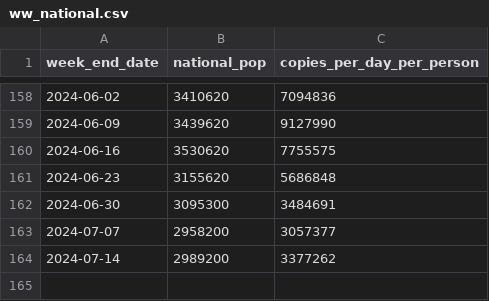
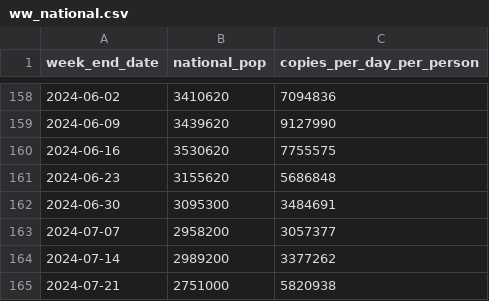
Before and after one commit to ESR-NZ/covid_in_wastewater, a CSV file: data/ww_national.csv, drawn as a sheet; only a part is shown, gaps mark what is left out; the diff names each change by its address in the sheet, - before the commit and + after, or states it on an @@ line.

```diff
--- a/data/ww_national.csv
+++ b/data/ww_national.csv
+row 165: 2024-07-21 | 2751000 | 5820938
```
Also changed, not shown: data/cases_regional.csv, data/cases_site.csv, 5 other files.
